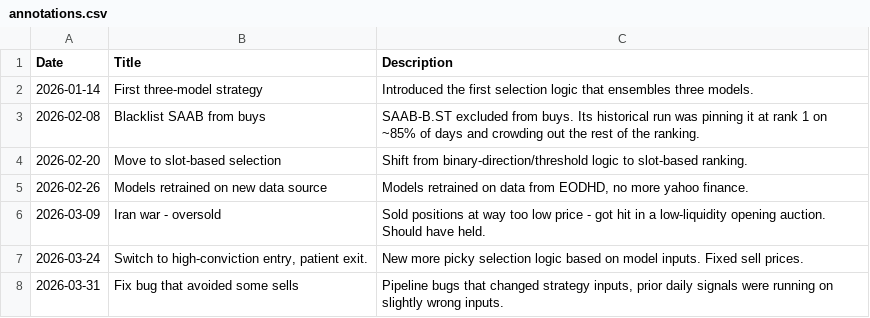
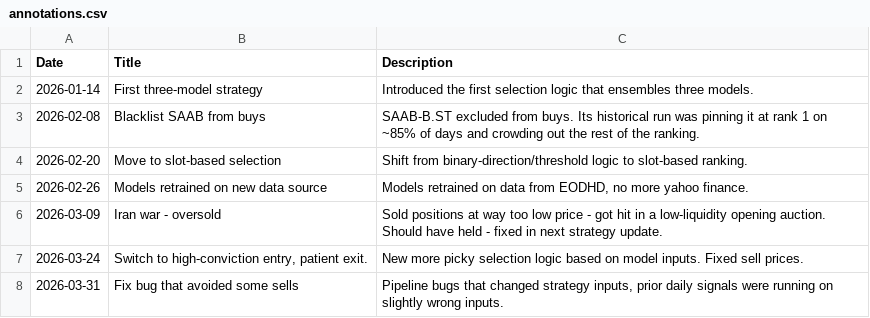
Before and after one commit to fredrikbromee/ace, a CSV file: annotations.csv, drawn as a sheet.

Commit message:
text

```diff
--- a/annotations.csv
+++ b/annotations.csv
@@ -5,3 +5,3 @@ Date,Title,Description
 2026-02-26,"Models retrained on new data source","Models retrained on data from EODHD, no more yahoo finance."
-2026-03-09,"Iran war - oversold","Sold positions at way too low price - got hit in a low-liquidity opening auction. Should have held."
+2026-03-09,"Iran war - oversold","Sold positions at way too low price - got hit in a low-liquidity opening auction. Should have held - fixed in next strategy update."
 2026-03-24,"Switch to high-conviction entry, patient exit.","New more picky selection logic based on model inputs. Fixed sell prices."
```
